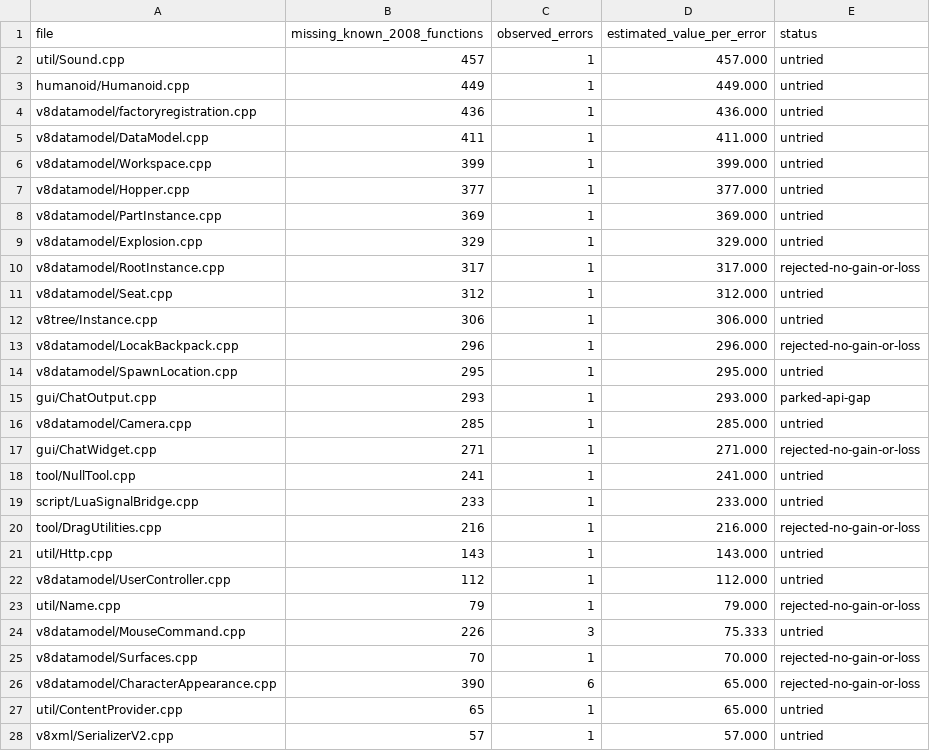
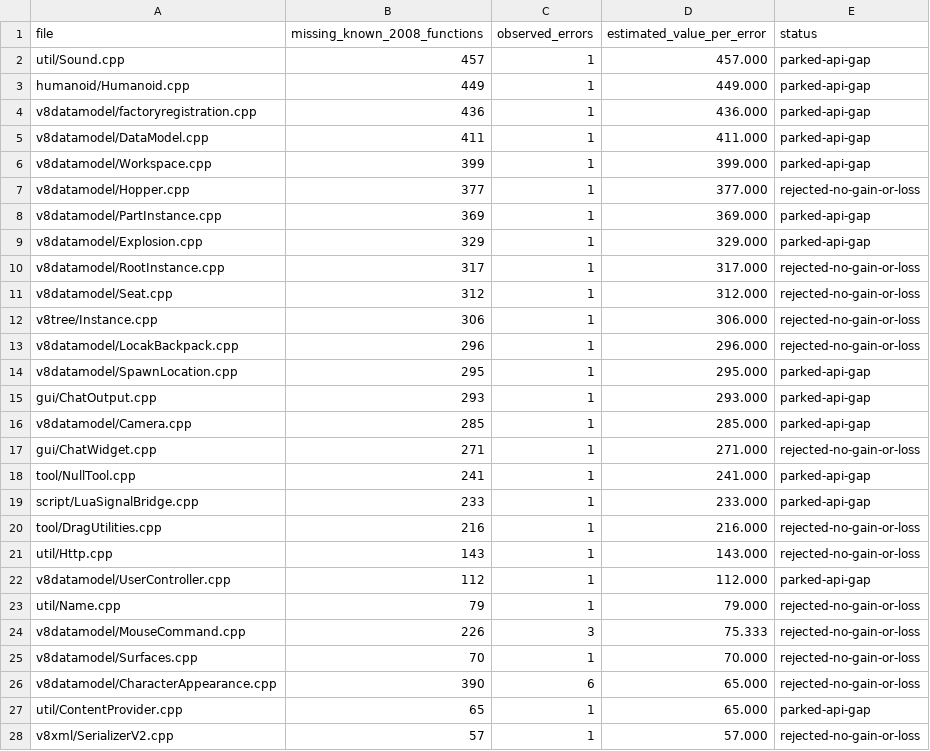
Before and after one commit to colingsnyder2-ux/RoConstruct, a TSV file: rebuild/2008-06/openrbx-ports/remaining-ranking.tsv, drawn as a sheet; only a part is shown; the diff covers the shown part only.

Commit message:
Finish 142-file OpenRBX port campaign with seventeen zero-loss function gains

```diff
--- a/rebuild/2008-06/openrbx-ports/remaining-ranking.tsv
+++ b/rebuild/2008-06/openrbx-ports/remaining-ranking.tsv
@@ -1,28 +1,28 @@
 file	missing_known_2008_functions	observed_errors	estimated_value_per_error	status
-util/Sound.cpp	457	1	457.000	untried
-humanoid/Humanoid.cpp	449	1	449.000	untried
-v8datamodel/factoryregistration.cpp	436	1	436.000	untried
-v8datamodel/DataModel.cpp	411	1	411.000	untried
-v8datamodel/Workspace.cpp	399	1	399.000	untried
-v8datamodel/Hopper.cpp	377	1	377.000	untried
-v8datamodel/PartInstance.cpp	369	1	369.000	untried
-v8datamodel/Explosion.cpp	329	1	329.000	untried
+util/Sound.cpp	457	1	457.000	parked-api-gap
+humanoid/Humanoid.cpp	449	1	449.000	parked-api-gap
+v8datamodel/factoryregistration.cpp	436	1	436.000	parked-api-gap
+v8datamodel/DataModel.cpp	411	1	411.000	parked-api-gap
+v8datamodel/Workspace.cpp	399	1	399.000	parked-api-gap
+v8datamodel/Hopper.cpp	377	1	377.000	rejected-no-gain-or-loss
+v8datamodel/PartInstance.cpp	369	1	369.000	parked-api-gap
+v8datamodel/Explosion.cpp	329	1	329.000	parked-api-gap
 v8datamodel/RootInstance.cpp	317	1	317.000	rejected-no-gain-or-loss
-v8datamodel/Seat.cpp	312	1	312.000	untried
-v8tree/Instance.cpp	306	1	306.000	untried
+v8datamodel/Seat.cpp	312	1	312.000	rejected-no-gain-or-loss
+v8tree/Instance.cpp	306	1	306.000	rejected-no-gain-or-loss
 v8datamodel/LocakBackpack.cpp	296	1	296.000	rejected-no-gain-or-loss
-v8datamodel/SpawnLocation.cpp	295	1	295.000	untried
+v8datamodel/SpawnLocation.cpp	295	1	295.000	parked-api-gap
 gui/ChatOutput.cpp	293	1	293.000	parked-api-gap
-v8datamodel/Camera.cpp	285	1	285.000	untried
+v8datamodel/Camera.cpp	285	1	285.000	parked-api-gap
 gui/ChatWidget.cpp	271	1	271.000	rejected-no-gain-or-loss
-tool/NullTool.cpp	241	1	241.000	untried
-script/LuaSignalBridge.cpp	233	1	233.000	untried
+tool/NullTool.cpp	241	1	241.000	parked-api-gap
+script/LuaSignalBridge.cpp	233	1	233.000	parked-api-gap
 tool/DragUtilities.cpp	216	1	216.000	rejected-no-gain-or-loss
-util/Http.cpp	143	1	143.000	untried
-v8datamodel/UserController.cpp	112	1	112.000	untried
+util/Http.cpp	143	1	143.000	rejected-no-gain-or-loss
+v8datamodel/UserController.cpp	112	1	112.000	parked-api-gap
 util/Name.cpp	79	1	79.000	rejected-no-gain-or-loss
-v8datamodel/MouseCommand.cpp	226	3	75.333	untried
+v8datamodel/MouseCommand.cpp	226	3	75.333	rejected-no-gain-or-loss
 v8datamodel/Surfaces.cpp	70	1	70.000	rejected-no-gain-or-loss
 v8datamodel/CharacterAppearance.cpp	390	6	65.000	rejected-no-gain-or-loss
-util/ContentProvider.cpp	65	1	65.000	untried
-v8xml/SerializerV2.cpp	57	1	57.000	untried
+util/ContentProvider.cpp	65	1	65.000	parked-api-gap
+v8xml/SerializerV2.cpp	57	1	57.000	rejected-no-gain-or-loss
```
Also changed, not shown: 7 removed rows and 104 edited cells elsewhere in this file, 46 other files.
